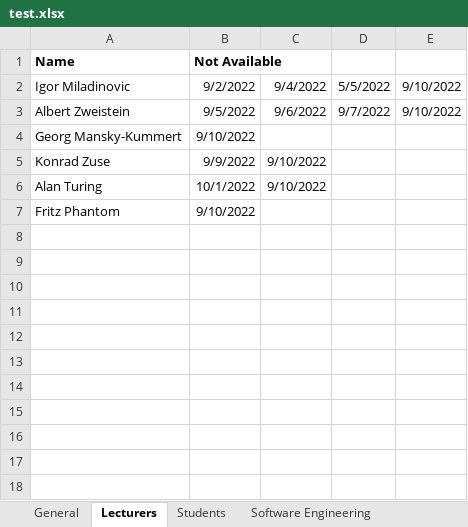
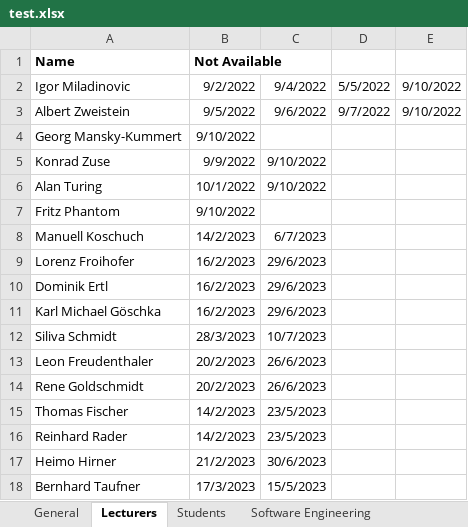
Before and after one commit to rarzberger4/TimetablePlanner, an Excel workbook: test.xlsx, sheet Lecturers, drawn as a sheet; values as stored, in another font and other column widths than the file's, no borders; the diff names each change by its address in the sheet, - before the commit and + after, or states it on an @@ line.

```diff
--- a/test.xlsx (sheet Lecturers)
+++ b/test.xlsx (sheet Lecturers)
+row 8: Manuell Koschuch | 14/2/2023 | 6/7/2023
+row 9: Lorenz Froihofer | 16/2/2023 | 29/6/2023
+row 10: Dominik Ertl | 16/2/2023 | 29/6/2023
+row 11: Karl Michael Göschka | 16/2/2023 | 29/6/2023
+row 12: Siliva Schmidt | 28/3/2023 | 10/7/2023
+row 13: Leon Freudenthaler | 20/2/2023 | 26/6/2023
+row 14: Rene Goldschmidt | 20/2/2023 | 26/6/2023
+row 15: Thomas Fischer | 14/2/2023 | 23/5/2023
+row 16: Reinhard Rader | 14/2/2023 | 23/5/2023
+row 17: Heimo Hirner | 21/2/2023 | 30/6/2023
+row 18: Bernhard Taufner | 17/3/2023 | 15/5/2023
```
Also changed, not shown: sheet Students, sheet General, other sheet tabs, 1 other file.
